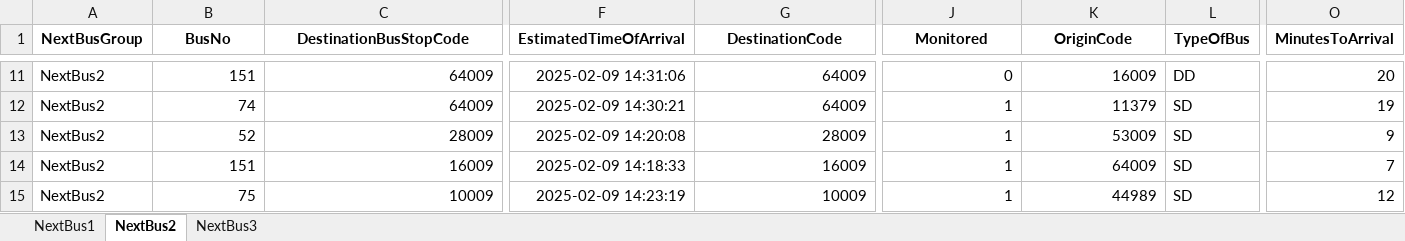
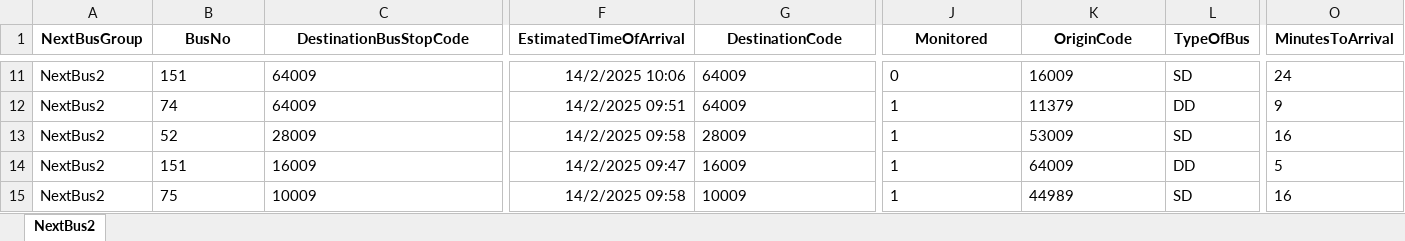
Before and after one commit to sophie-aje/test-ddp-1, an Excel workbook: path/in/repo/DDP_OUTPUT.xlsx, sheet NextBus2, drawn as a sheet; only a part is shown, gaps mark what is left out; values as stored, in another font and other column widths than the file's, no borders; the diff covers the shown part only; the diff names each change by its address in the sheet, - before the commit and + after, or states it on an @@ line.

```diff
--- a/path/in/repo/DDP_OUTPUT.xlsx (sheet NextBus2)
+++ b/path/in/repo/DDP_OUTPUT.xlsx (sheet NextBus2)
-sheet tab: NextBus1
-sheet tab: NextBus3
-B11:C15 alignment: right
+B11:C15 alignment: left
-F11 (EstimatedTimeOfArrival): 2025-02-09 14:31:06
+F11 (EstimatedTimeOfArrival): 14/2/2025 10:06
-G11:G15 alignment: right
+G11:G15 alignment: left
-J11:K15 alignment: right
+J11:K15 alignment: left
-L11 (TypeOfBus): DD
+L11 (TypeOfBus): SD
-O11 (MinutesToArrival): 20
+O11 (MinutesToArrival): 24
-F12 (EstimatedTimeOfArrival): 2025-02-09 14:30:21
+F12 (EstimatedTimeOfArrival): 14/2/2025 09:51
-L12 (TypeOfBus): SD
+L12 (TypeOfBus): DD
-O12 (MinutesToArrival): 19
+O12 (MinutesToArrival): 9
-F13 (EstimatedTimeOfArrival): 2025-02-09 14:20:08
+F13 (EstimatedTimeOfArrival): 14/2/2025 09:58
-O13 (MinutesToArrival): 9
+O13 (MinutesToArrival): 16
-F14 (EstimatedTimeOfArrival): 2025-02-09 14:18:33
+F14 (EstimatedTimeOfArrival): 14/2/2025 09:47
-L14 (TypeOfBus): SD
+L14 (TypeOfBus): DD
-O14 (MinutesToArrival): 7
+O14 (MinutesToArrival): 5
-F15 (EstimatedTimeOfArrival): 2025-02-09 14:23:19
+F15 (EstimatedTimeOfArrival): 14/2/2025 09:58
-O15 (MinutesToArrival): 12
+O15 (MinutesToArrival): 16
```
Also changed, not shown: 26 edited cells and cell formats elsewhere in this sheet.
